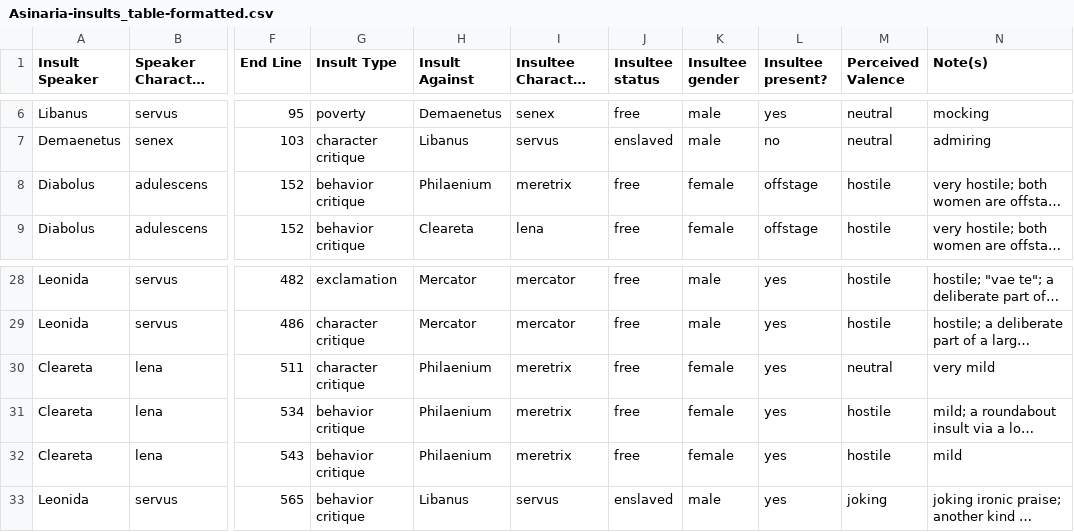
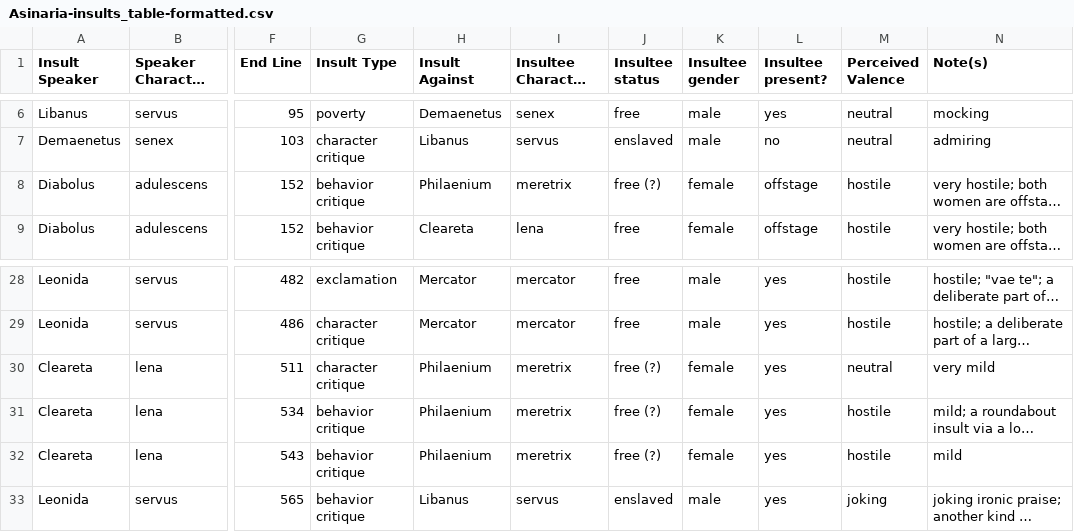
Before and after one commit to ancient-drama-SNA/Insult_tables-Roman_Comedy, a CSV file: Sample-Network_tables/Asinaria-insults_table-formatted.csv, drawn as a sheet; only a part is shown, gaps mark what is left out; long unchanged cells end in …; the diff names each change by its address in the sheet, - before the commit and + after, or states it on an @@ line.

```diff
--- a/Sample-Network_tables/Asinaria-insults_table-formatted.csv
+++ b/Sample-Network_tables/Asinaria-insults_table-formatted.csv
-J8 (Insultee status): free
+J8 (Insultee status): free (?)
-J30:J32 (Insultee status): free
+J30:J32 (Insultee status): free (?)
```
Also changed, not shown: Aulularia-insults_table.csv, 5 other files.
